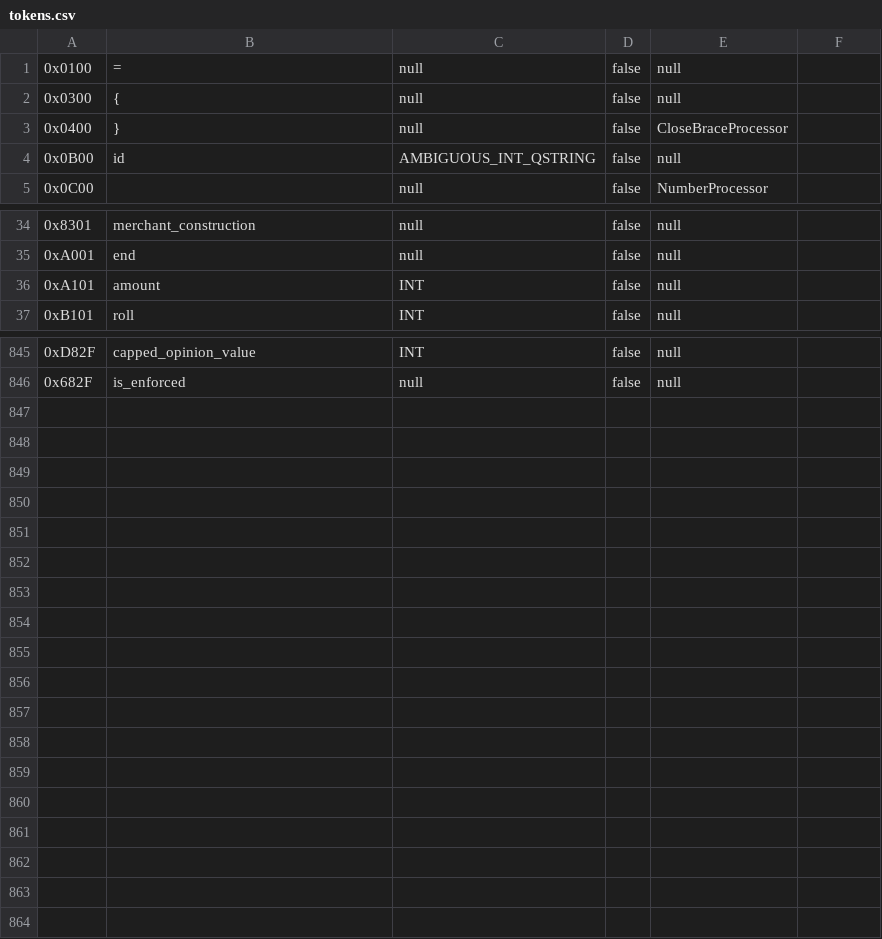
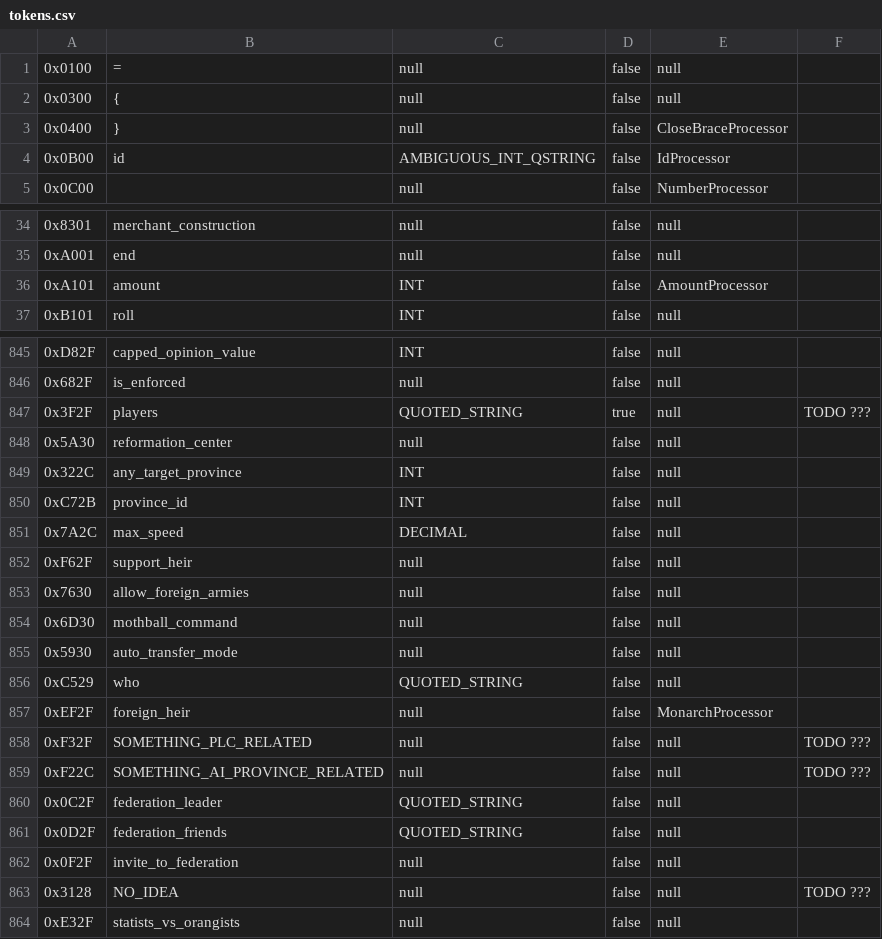
Before and after one commit to PreXident/Replayer, a CSV file: src/main/resources/tokens.csv, drawn as a sheet; only a part is shown, gaps mark what is left out; the diff covers the shown part only.

```diff
--- a/src/main/resources/tokens.csv
+++ b/src/main/resources/tokens.csv
@@ -3,3 +3,3 @@
 0x0400;};null;false;CloseBraceProcessor;
-0x0B00;id;AMBIGUOUS_INT_QSTRING;false;null;
+0x0B00;id;AMBIGUOUS_INT_QSTRING;false;IdProcessor;
 0x0C00;;null;false;NumberProcessor;
@@ -35,3 +35,3 @@
 0xA001;end;null;false;null;
-0xA101;amount;INT;false;null;
+0xA101;amount;INT;false;AmountProcessor;
 0xB101;roll;INT;false;null;
@@ -846 +846,19 @@
 0x682F;is_enforced;null;false;null;
+0x3F2F;players;QUOTED_STRING;true;null;TODO ???
+0x5A30;reformation_center;null;false;null;
+0x322C;any_target_province;INT;false;null;
+0xC72B;province_id;INT;false;null;
+0x7A2C;max_speed;DECIMAL;false;null;
+0xF62F;support_heir;null;false;null;
+0x7630;allow_foreign_armies;null;false;null;
+0x6D30;mothball_command;null;false;null;
+0x5930;auto_transfer_mode;null;false;null;
+0xC529;who;QUOTED_STRING;false;null;
+0xEF2F;foreign_heir;null;false;MonarchProcessor;
+0xF32F;SOMETHING_PLC_RELATED;null;false;null;TODO ???
+0xF22C;SOMETHING_AI_PROVINCE_RELATED;null;false;null;TODO ???
+0x0C2F;federation_leader;QUOTED_STRING;false;null;
+0x0D2F;federation_friends;QUOTED_STRING;false;null;
+0x0F2F;invite_to_federation;null;false;null;
+0x3128;NO_IDEA;null;false;null;TODO ???
+0xE32F;statists_vs_orangists;null;false;null;
```
Also changed, not shown: 4 edited cells elsewhere in this file, 2 other files.
